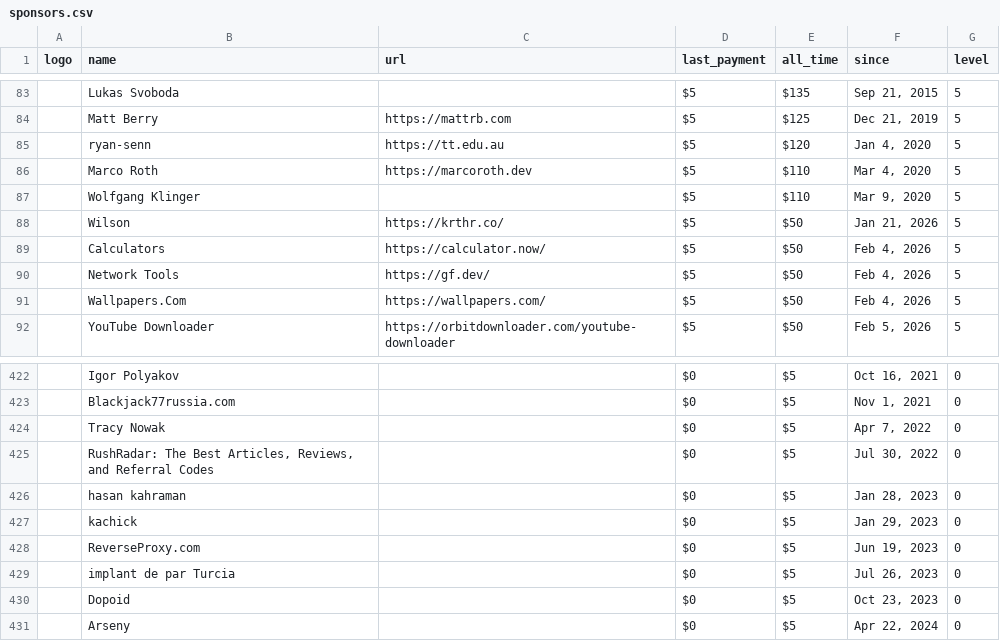
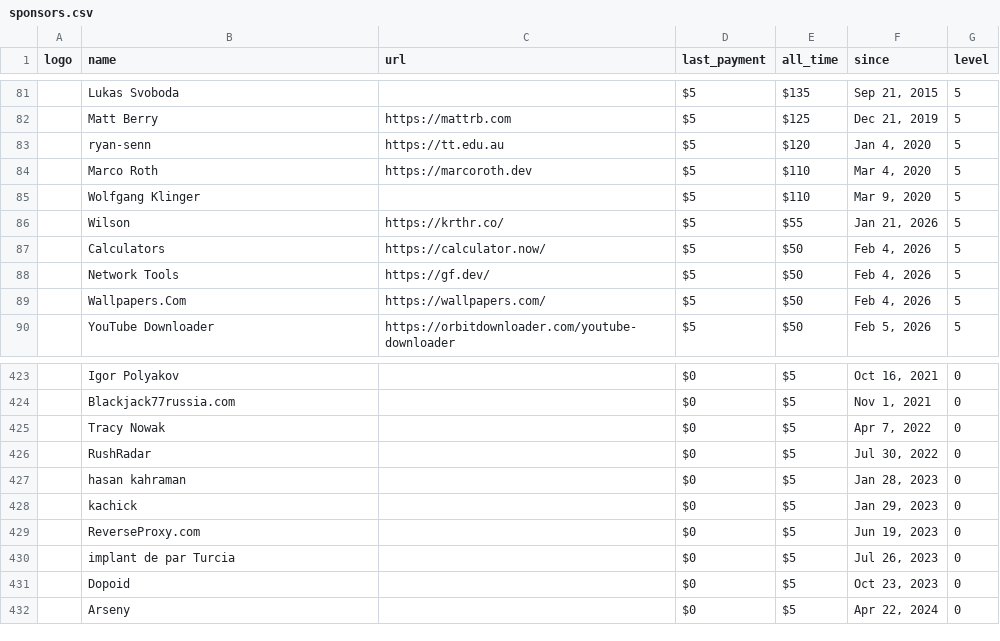
Before and after one commit to crystal-lang/crystal-sponsors, a CSV file: _data/sponsors.csv, drawn as a sheet; only a part is shown, gaps mark what is left out; addresses are those after the commit; the diff covers the shown part only; the diff names each change by its address in the sheet, - before the commit and + after, or states it on an @@ line.

```diff
--- a/_data/sponsors.csv
+++ b/_data/sponsors.csv
-E86 (all_time): $50
+E86 (all_time): $55
-B426 (name): RushRadar: The Best Articles, Reviews, and Referral Codes
+B426 (name): RushRadar
```
Also changed, not shown: 5 added rows, 4 removed rows and 4 edited cells elsewhere in this file, 3 other files.
